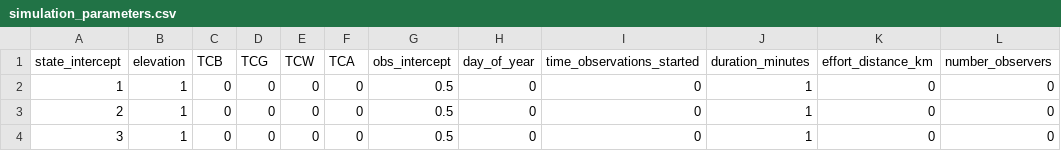
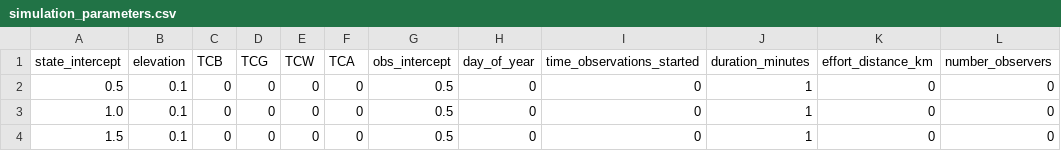
Before and after one commit to nahian-ahmed/Site-Clustering, a CSV file: config/simulation_parameters.csv, drawn as a sheet.

Commit message:
...

```diff
--- a/config/simulation_parameters.csv
+++ b/config/simulation_parameters.csv
@@ -1,4 +1,4 @@
 state_intercept,elevation,TCB,TCG,TCW,TCA,obs_intercept,day_of_year,time_observations_started,duration_minutes,effort_distance_km,number_observers
-1,1,0,0,0,0,0.5,0,0,1,0,0
-2,1,0,0,0,0,0.5,0,0,1,0,0
-3,1,0,0,0,0,0.5,0,0,1,0,0
+0.5,0.1,0,0,0,0,0.5,0,0,1,0,0
+1.0,0.1,0,0,0,0,0.5,0,0,1,0,0
+1.5,0.1,0,0,0,0,0.5,0,0,1,0,0
```
